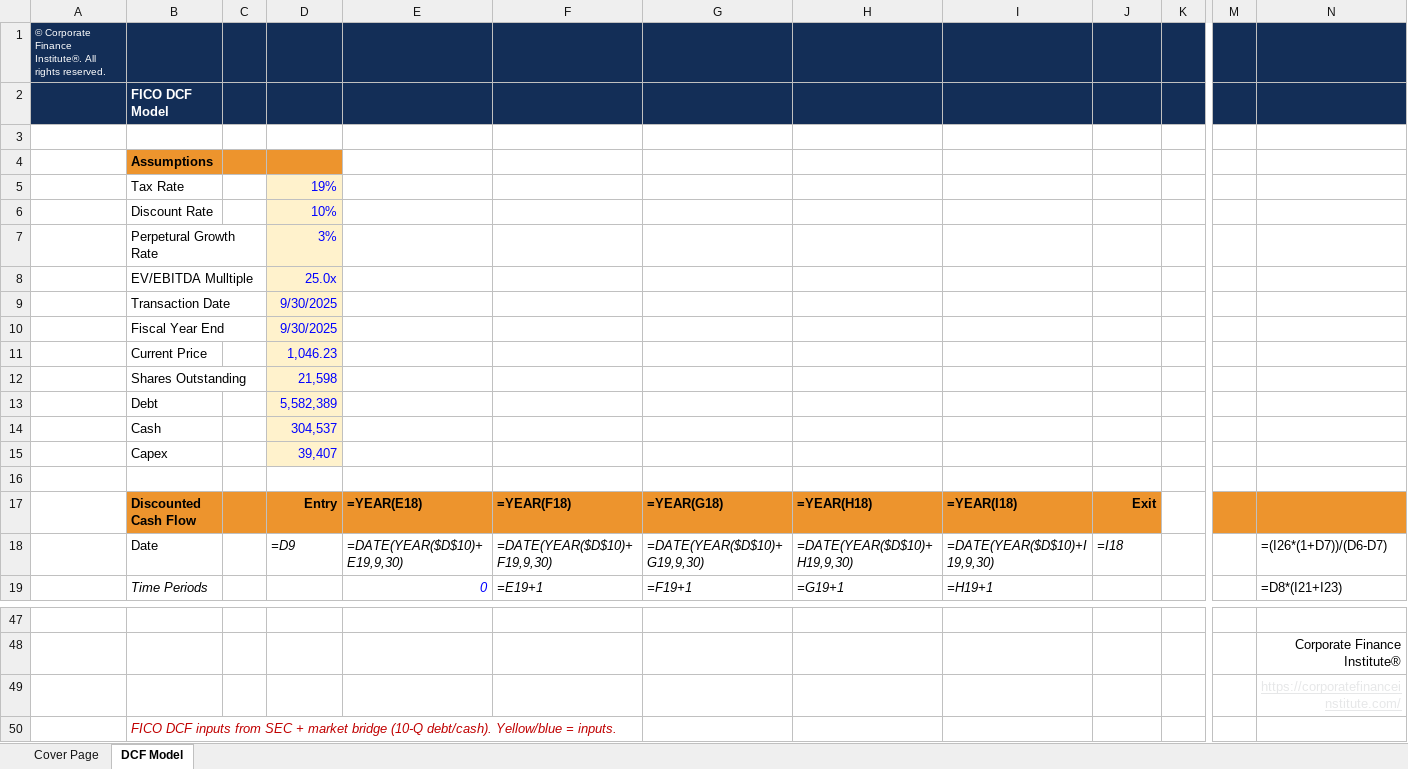
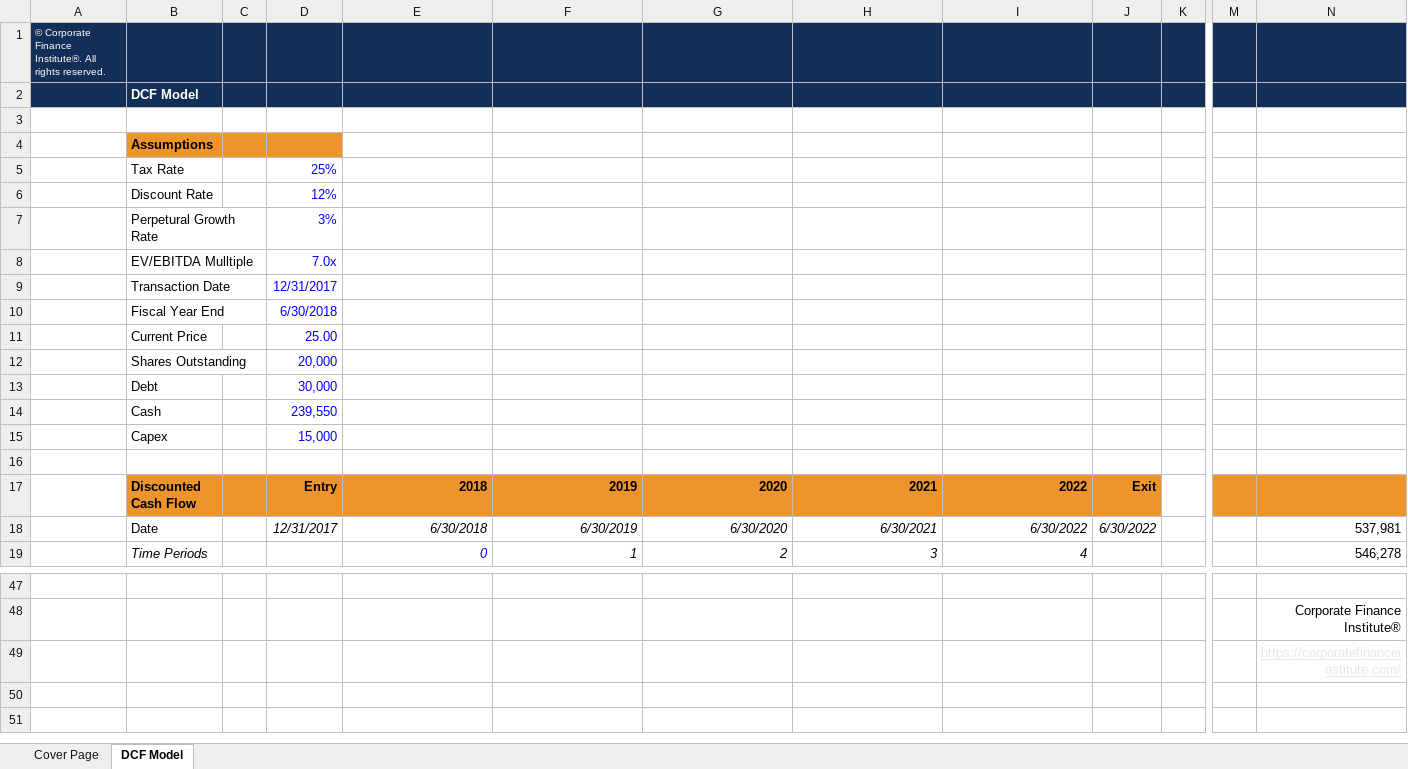
Before and after one commit to vengeanceaiUSC/Rainmaker, an Excel workbook: DCF resources/CFI_DCF-Model.xlsx, sheet DCF Model, drawn as a sheet; only a part is shown, gaps mark what is left out; values as stored, in another font and other column widths than the file's, no borders; formulas without a stored value are shown as written; charts and pictures not drawn; rows hold the shown columns only; the diff covers the shown part only; the diff names each change by its address in the sheet, - before the commit and + after, or states it on an @@ line.

```diff
--- a/DCF resources/CFI_DCF-Model.xlsx (sheet DCF Model)
+++ b/DCF resources/CFI_DCF-Model.xlsx (sheet DCF Model)
-B2: FICO DCF Model
+B2: DCF Model
-D5: 19%
+D5: 25%
-D5:D15 fill: #FFF2CC
+D5:D15 fill: none
-D6: 10%
+D6: 12%
-D8: 25.0x
+D8: 7.0x
-D9: 9/30/2025
+D9: 12/31/2017
-D10: 9/30/2025
+D10: 6/30/2018
-D11: 1,046.23
+D11: 25.00
-D12: 21,598
+D12: 20,000
-D13: 5,582,389
+D13: 30,000
-D14: 304,537
+D14: 239,550
-D15: 39,407
+D15: 15,000
-E17: =YEAR(E18)
+E17: 2018
-F17: =YEAR(F18)
+F17: 2019
-G17: =YEAR(G18)
+G17: 2020
-H17: =YEAR(H18)
+H17: 2021
-I17: =YEAR(I18)
+I17: 2022
-D18: =D9
+D18: 12/31/2017
-E18: =DATE(YEAR($D$10)+E19,9,30)
+E18: 6/30/2018
-F18: =DATE(YEAR($D$10)+F19,9,30)
+F18: 6/30/2019
-G18: =DATE(YEAR($D$10)+G19,9,30)
+G18: 6/30/2020
-H18: =DATE(YEAR($D$10)+H19,9,30)
+H18: 6/30/2021
-I18: =DATE(YEAR($D$10)+I19,9,30)
+I18: 6/30/2022
-J18: =I18
+J18: 6/30/2022
-N18: =(I26*(1+D7))/(D6-D7)
+N18: 537,981
-F19: =E19+1
+F19: 1
-G19: =F19+1
+G19: 2
-H19: =G19+1
+H19: 3
-I19: =H19+1
+I19: 4
-N19: =D8*(I21+I23)
+N19: 546,278
-row 50:  | FICO DCF inputs from SEC + market bridge (10-Q debt/cash). Yellow/blue = inputs.
```
Also changed, not shown: 66 edited cells and cell formats elsewhere in this sheet, sheet Cover Page, charts or pictures, DCF resources/CFI_3-Statement-Model-Complete.xlsx, 5 other files.
